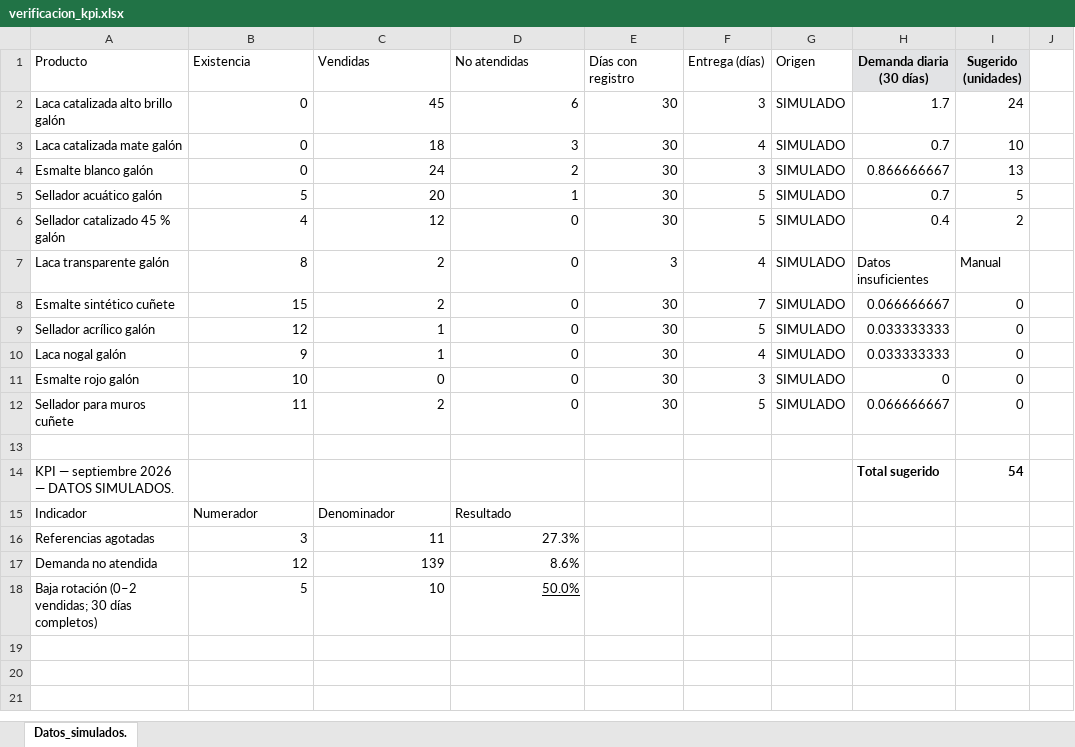
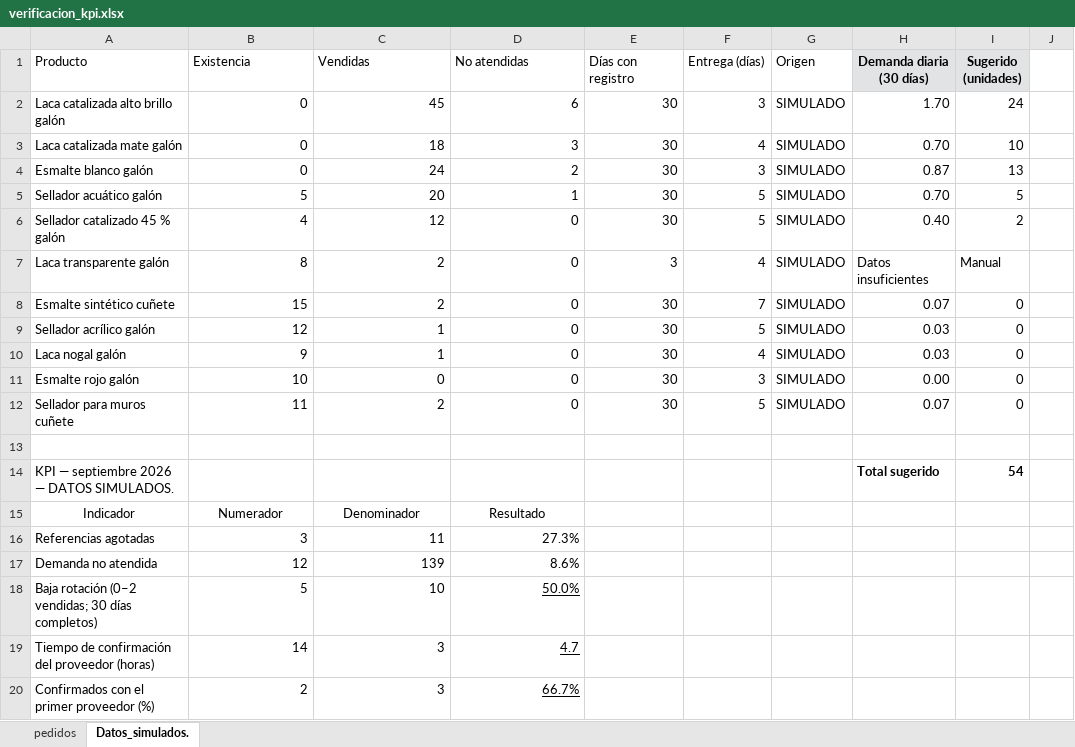
Before and after one commit to sebastianquintanam/demanda360, an Excel workbook: analytics/consultas/verificacion_kpi.xlsx, sheet Datos_simulados., drawn as a sheet; only a part is shown; values as stored, in another font and other column widths than the file's, no borders; rows hold the shown columns only; the diff names each change by its address in the sheet, - before the commit and + after, or states it on an @@ line.

```diff
--- a/analytics/consultas/verificacion_kpi.xlsx (sheet Datos_simulados.)
+++ b/analytics/consultas/verificacion_kpi.xlsx (sheet Datos_simulados.)
+sheet tab: pedidos
-H2 (Demanda diaria (30 días)): 1.7
+H2 (Demanda diaria (30 días)): 1.70
-H3 (Demanda diaria (30 días)): 0.7
+H3 (Demanda diaria (30 días)): 0.70
-H4 (Demanda diaria (30 días)): 0.866666667
+H4 (Demanda diaria (30 días)): 0.87
-H5 (Demanda diaria (30 días)): 0.7
+H5 (Demanda diaria (30 días)): 0.70
-H6 (Demanda diaria (30 días)): 0.4
+H6 (Demanda diaria (30 días)): 0.40
-H8 (Demanda diaria (30 días)): 0.066666667
+H8 (Demanda diaria (30 días)): 0.07
-H9:H10 (Demanda diaria (30 días)): 0.033333333
+H9:H10 (Demanda diaria (30 días)): 0.03
-H11 (Demanda diaria (30 días)): 0
+H11 (Demanda diaria (30 días)): 0.00
-H12 (Demanda diaria (30 días)): 0.066666667
+H12 (Demanda diaria (30 días)): 0.07
-A15:D15 alignment: left
+A15:D15 alignment: center
+row 19: Tiempo de confirmación del proveedor (horas) | 14 | 3 | 4.7
+row 20: Confirmados con el primer proveedor (%) | 2 | 3 | 66.7%
```
